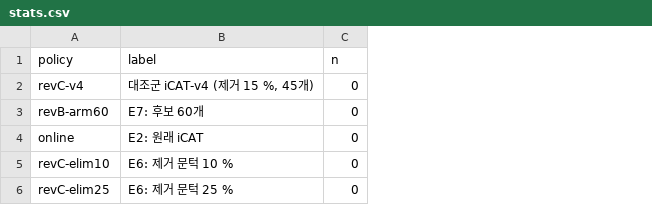
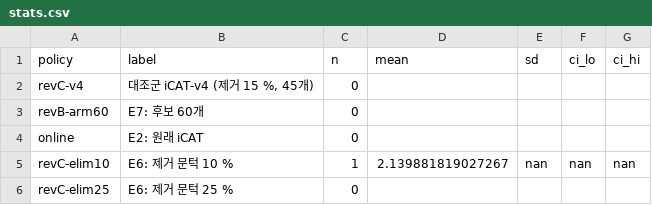
Before and after one commit to oyeong011/iCAT-experiments, a CSV file: result/revC-20261124-analysis/stats.csv, drawn as a sheet; the diff names each change by its address in the sheet, - before the commit and + after, or states it on an @@ line.

```diff
--- a/result/revC-20261124-analysis/stats.csv
+++ b/result/revC-20261124-analysis/stats.csv
+column D (mean), row 5: 2.139881819027267
+column E (sd), row 5: nan
+column F (ci_lo), row 5: nan
+column G (ci_hi), row 5: nan
-C5 (n): 0
+C5 (n): 1
```
Also changed, not shown: result/revC-20261124/checks.tsv, result/revC-20261124/runs.tsv, 44 other files.
